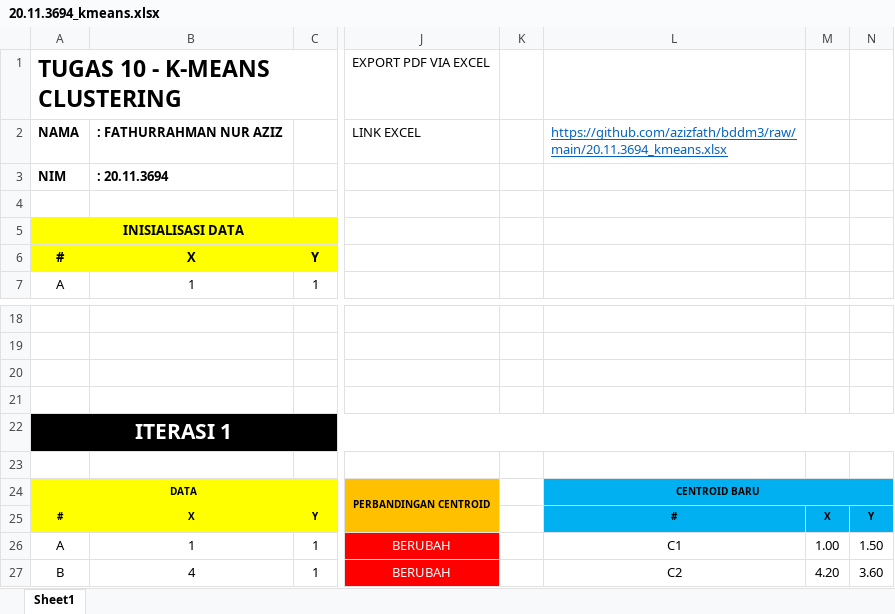
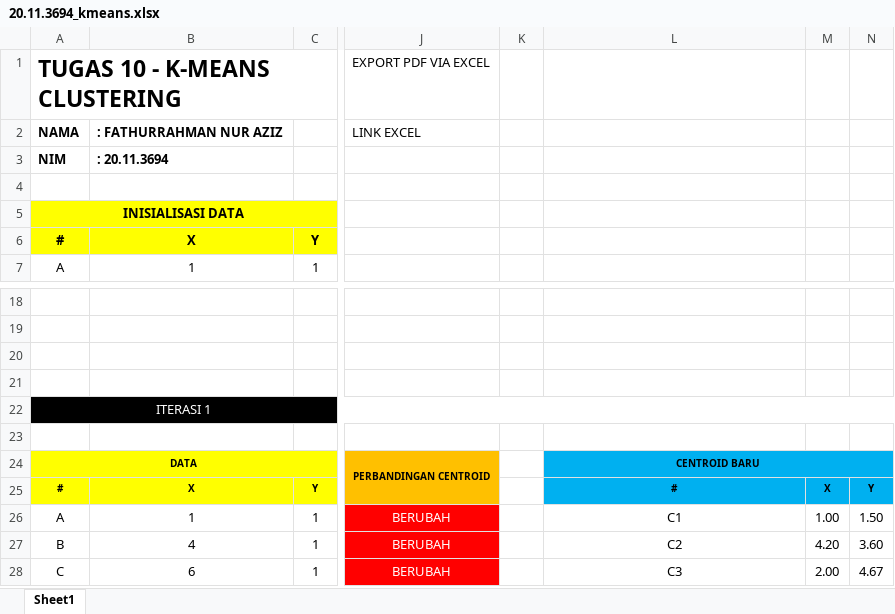
Before and after one commit to azizfath/bddm3, an Excel workbook: 20.11.3694_kmeans.xlsx, sheet Sheet1, drawn as a sheet; only a part is shown, gaps mark what is left out; the shorter side is filled out with more unchanged rows; values as stored, in another font and other column widths than the file's, no borders; charts and pictures not drawn; the diff names each change by its address in the sheet, - before the commit and + after, or states it on an @@ line.

```diff
--- a/20.11.3694_kmeans.xlsx (sheet Sheet1)
+++ b/20.11.3694_kmeans.xlsx (sheet Sheet1)
-L2: https://github.com/azizfath/bddm3/raw/main/20.11.3694_kmeans.xlsx
+L2: (empty)
-A22 bold: on
+A22 bold: off, text size: smaller
```
Also changed, not shown: charts or pictures, 53 other files.
